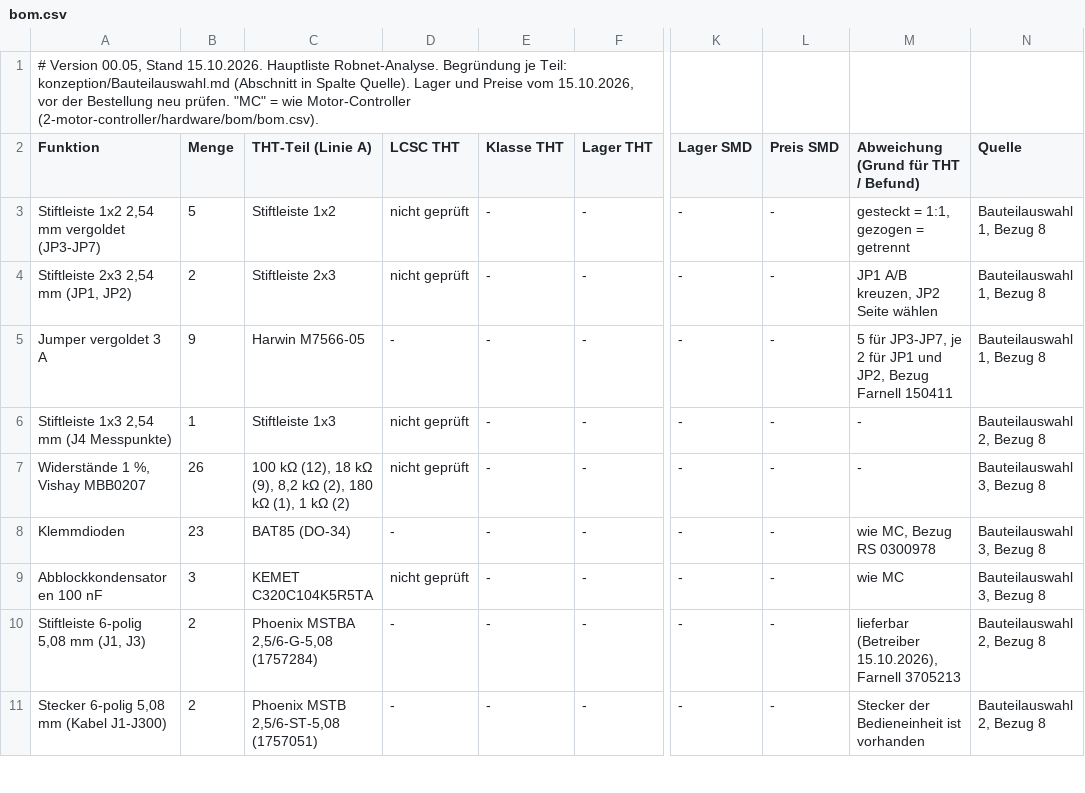
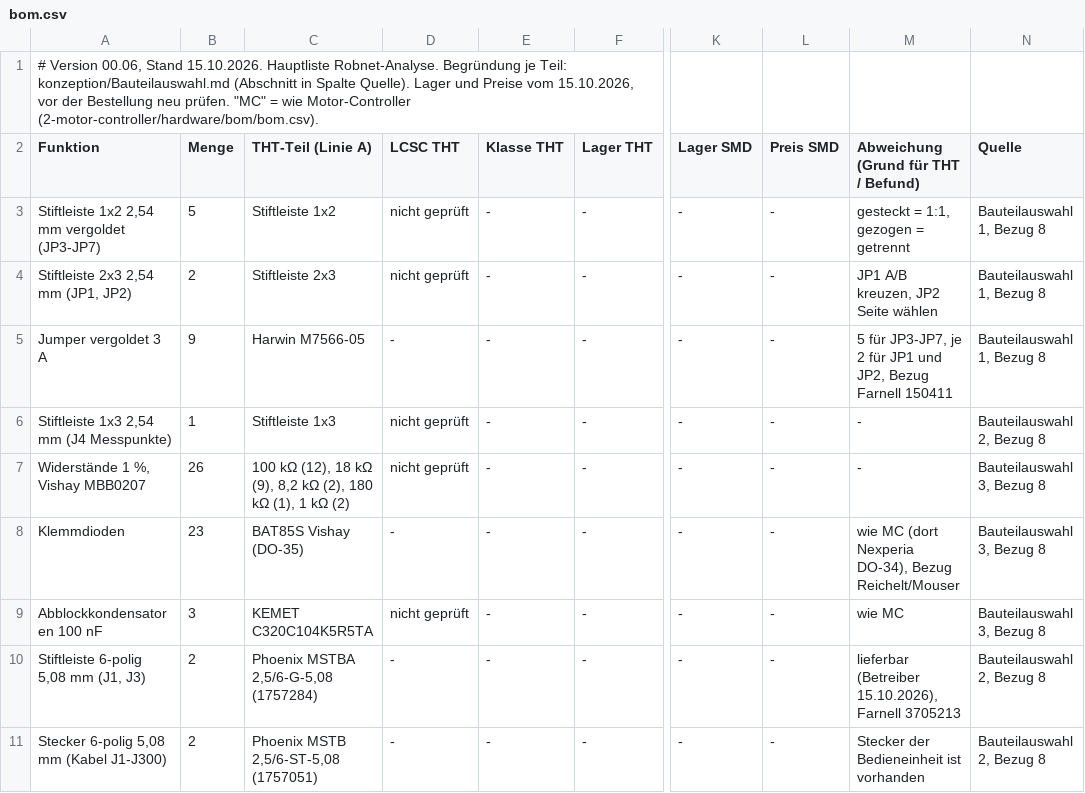
Before and after one commit to lutz-pestel/SuAnPilot, a CSV file: 10-Robertson-Bedieneinheit/robnet-analyse/hardware/bom/bom.csv, drawn as a sheet; only a part is shown, gaps mark what is left out; the diff names each change by its address in the sheet, - before the commit and + after, or states it on an @@ line.

```diff
--- a/10-Robertson-Bedieneinheit/robnet-analyse/hardware/bom/bom.csv
+++ b/10-Robertson-Bedieneinheit/robnet-analyse/hardware/bom/bom.csv
-A1 (Funktion): # Version 00.05, Stand 15.10.2026.…
+A1 (Funktion): # Version 00.06, Stand 15.10.2026.…
-C8 (THT-Teil (Linie A)): BAT85 (DO-34)
+C8 (THT-Teil (Linie A)): BAT85S Vishay (DO-35)
-M8: wie MC, Bezug RS 0300978
+M8: wie MC (dort Nexperia DO-34), Bezug Reichelt/Mouser
```
Also changed, not shown: 15 other files.
